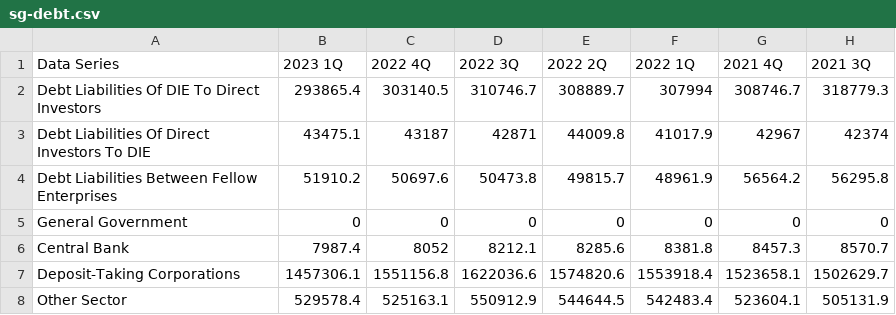
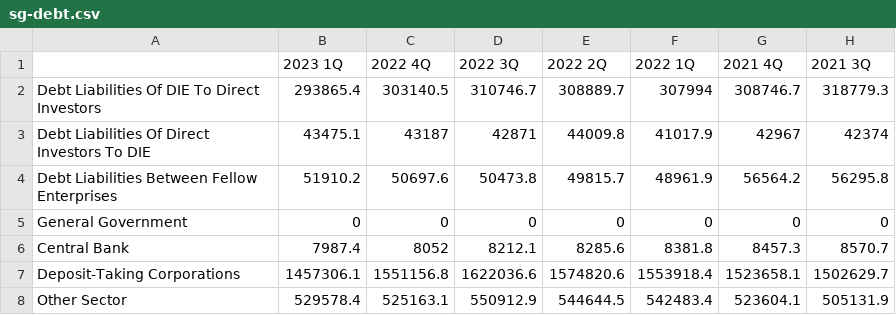
Before and after one commit to FireTasteSpicy/ITP2, a CSV file: data/sg-debt/sg-debt.csv, drawn as a sheet; only a part is shown; the diff names each change by its address in the sheet, - before the commit and + after, or states it on an @@ line.

Commit message:
modified:   data/sg-debt/sg-debt.csv 	modified:   sg-debt.js

```diff
--- a/data/sg-debt/sg-debt.csv
+++ b/data/sg-debt/sg-debt.csv
-A1: Data Series
+A1: (empty)
```
Also changed, not shown: 1 other file.
